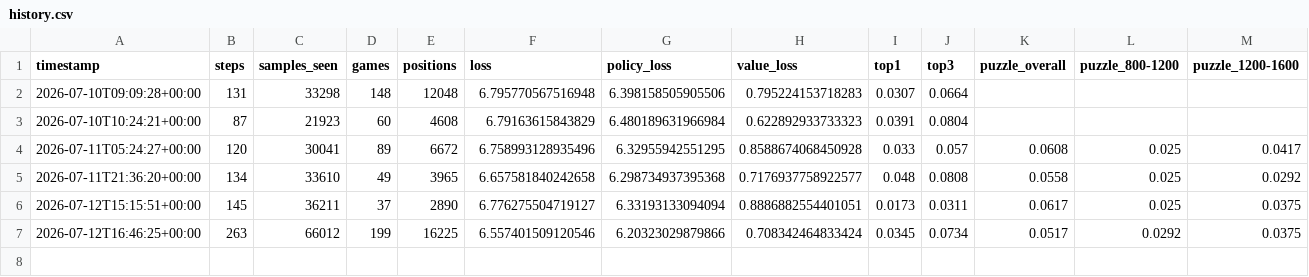
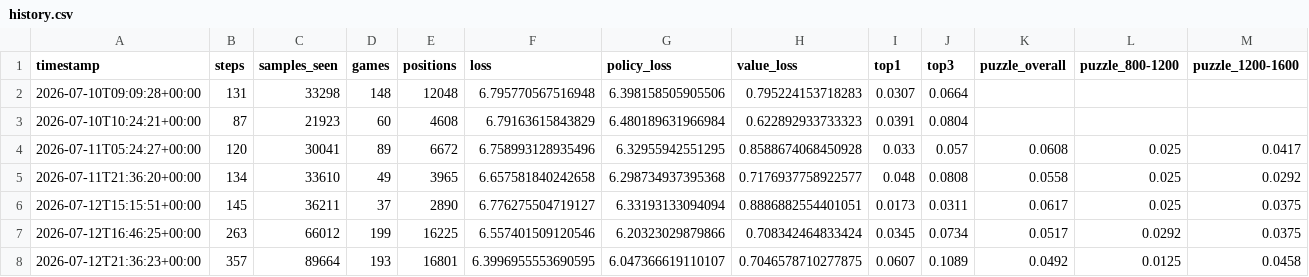
Before and after one commit to leozh0u/blundernet, a CSV file: metrics/history.csv, drawn as a sheet; only a part is shown; rows hold the shown columns only; the diff names each change by its address in the sheet, - before the commit and + after, or states it on an @@ line.

Commit message:
puzzles: 4.9% overall on 1200 tactics  [800-1200:1% 1200-1600:5% 1600-2000:7% 2000-2400:7% 2400-+:5%]

```diff
--- a/metrics/history.csv
+++ b/metrics/history.csv
+row 8: 2026-07-12T21:36:23+00:00 | 357 | 89664 | 193 | 16801 | 6.3996955553690595 | 6.047366619110107 | 0.7046578710277875 | 0.0607 | 0.1089 | 0.0492 | 0.0125 | 0.0458
```
Also changed, not shown: 1 other file.
